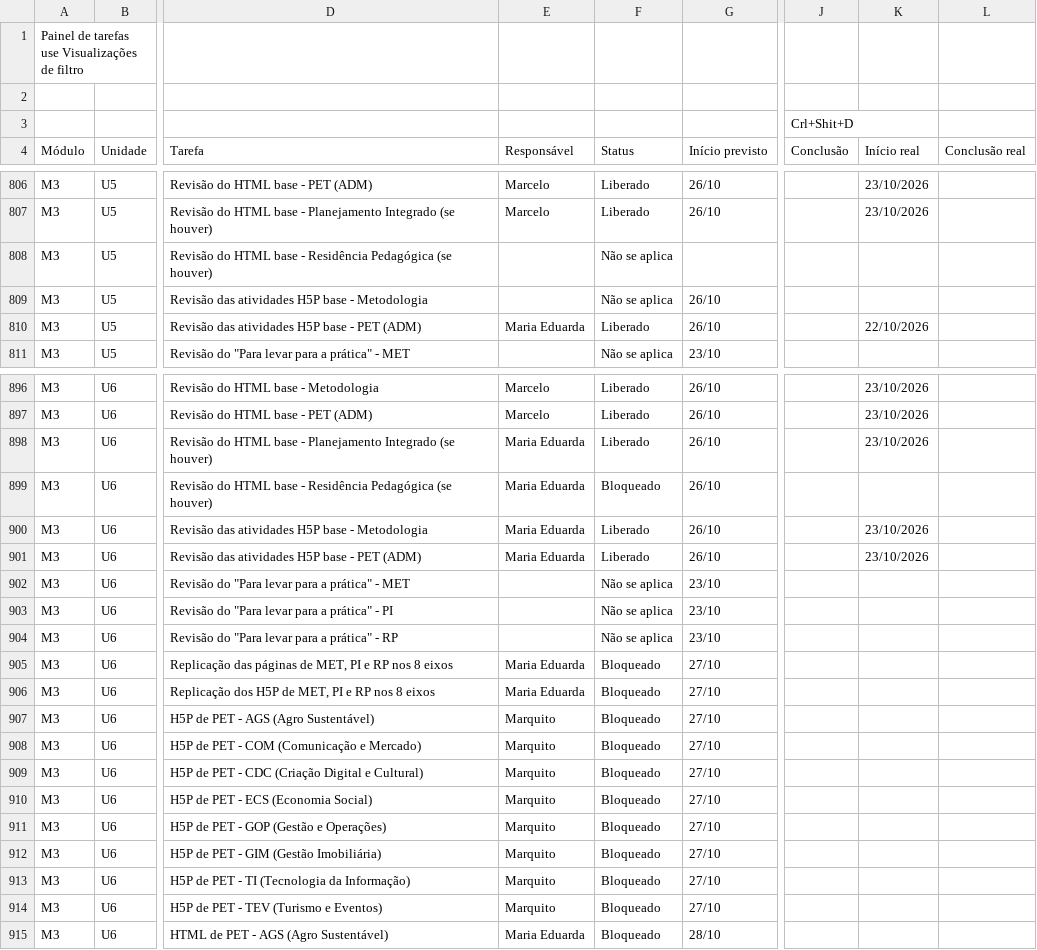
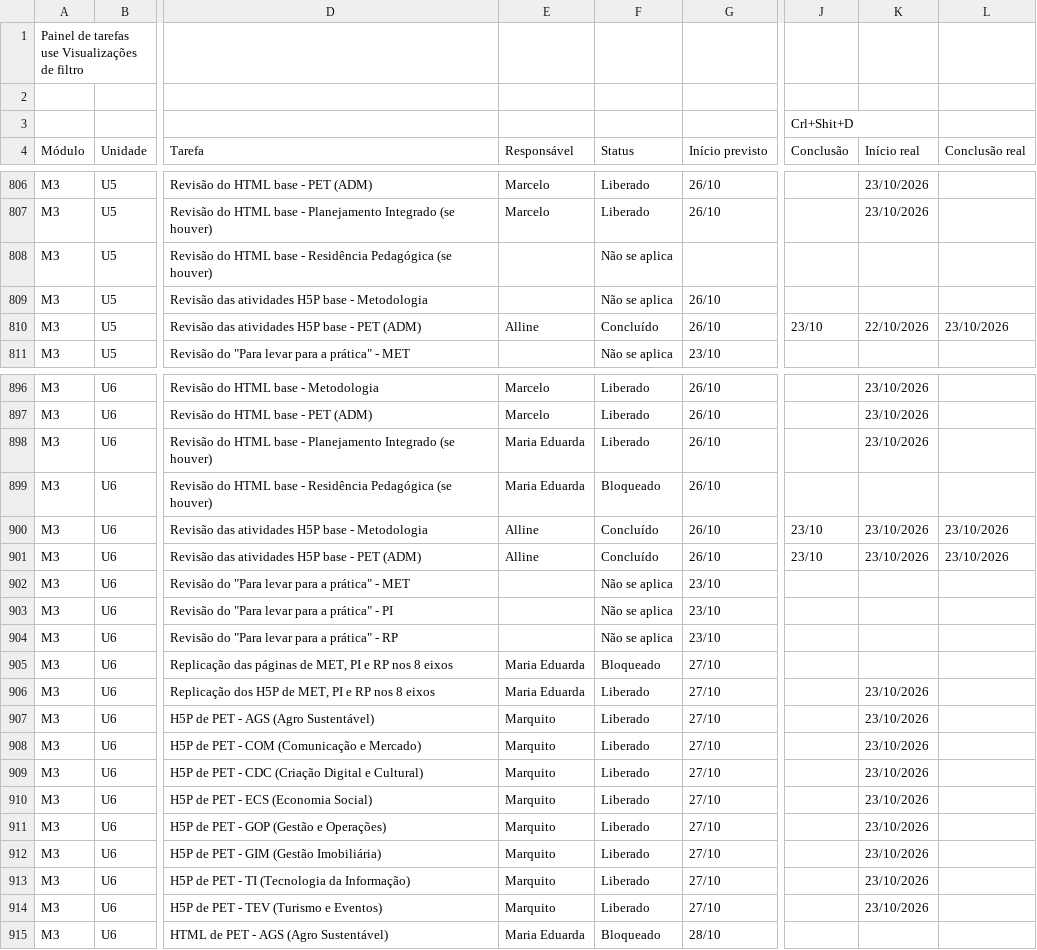
Before and after one commit to Moodle-IFTP-AL/Painel-de-Construcao, a CSV file: painel.csv, drawn as a sheet; only a part is shown, gaps mark what is left out; the diff covers the shown part only; the diff names each change by its address in the sheet, - before the commit and + after, or states it on an @@ line.

Commit message:
esteira: dados de 23/10/2026 16:22

```diff
--- a/painel.csv
+++ b/painel.csv
-E810 (Responsável): Maria Eduarda
+E810 (Responsável): Alline
-F810 (Status): Liberado
+F810 (Status): Concluído
-J810 (Conclusão): (empty)
+J810 (Conclusão): 23/10
-L810 (Conclusão real): (empty)
+L810 (Conclusão real): 23/10/2026
-E900:E901 (Responsável): Maria Eduarda
+E900:E901 (Responsável): Alline
-F900:F901 (Status): Liberado
+F900:F901 (Status): Concluído
-J900:J901 (Conclusão): (empty)
+J900:J901 (Conclusão): 23/10
-L900:L901 (Conclusão real): (empty)
+L900:L901 (Conclusão real): 23/10/2026
-F906:F914 (Status): Bloqueado
+F906:F914 (Status): Liberado
-K906:K914 (Início real): (empty)
+K906:K914 (Início real): 23/10/2026
```
Also changed, not shown: 16 edited cells elsewhere in this file.
